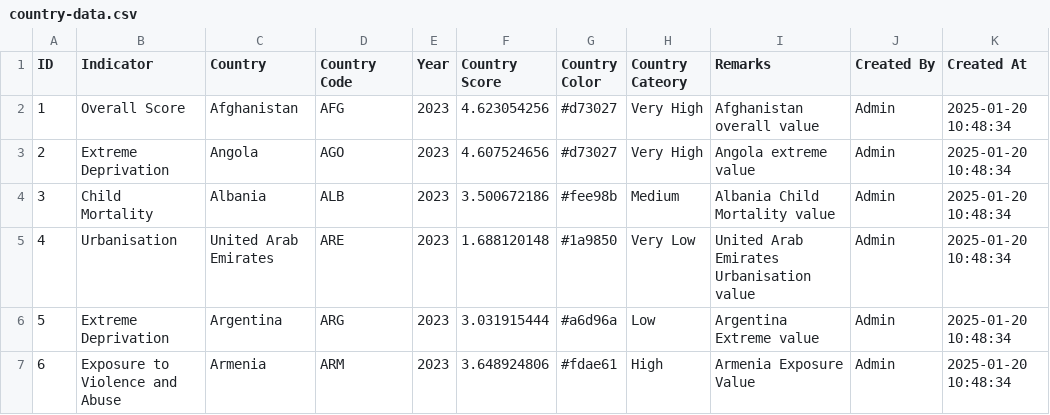
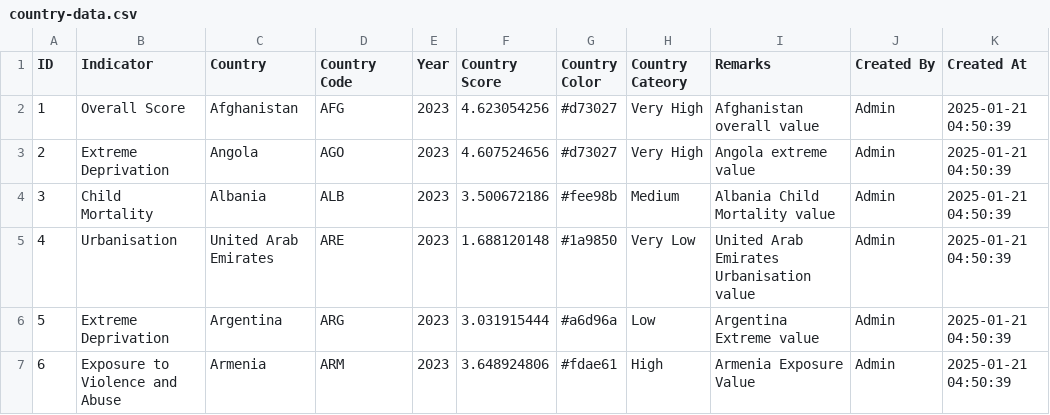
Before and after one commit to anupshakya7/WorldVision-API, a CSV file: public/country-data.csv, drawn as a sheet.

```diff
--- a/public/country-data.csv
+++ b/public/country-data.csv
@@ -1,7 +1,7 @@
 ID,Indicator,Country,"Country Code",Year,"Country Score","Country Color","Country Cateory",Remarks,"Created By","Created At"
-1,"Overall Score",Afghanistan,AFG,2023,4.623054256,#d73027,"Very High","Afghanistan overall value",Admin,"2025-01-20 10:48:34"
-2,"Extreme Deprivation",Angola,AGO,2023,4.607524656,#d73027,"Very High","Angola extreme value",Admin,"2025-01-20 10:48:34"
-3,"Child Mortality",Albania,ALB,2023,3.500672186,#fee98b,Medium,"Albania Child Mortality value",Admin,"2025-01-20 10:48:34"
-4,Urbanisation,"United Arab Emirates",ARE,2023,1.688120148,#1a9850,"Very Low","United Arab Emirates Urbanisation value",Admin,"2025-01-20 10:48:34"
-5,"Extreme Deprivation",Argentina,ARG,2023,3.031915444,#a6d96a,Low,"Argentina Extreme value",Admin,"2025-01-20 10:48:34"
-6,"Exposure to Violence and Abuse",Armenia,ARM,2023,3.648924806,#fdae61,High,"Armenia Exposure Value",Admin,"2025-01-20 10:48:34"
+1,"Overall Score",Afghanistan,AFG,2023,4.623054256,#d73027,"Very High","Afghanistan overall value",Admin,"2025-01-21 04:50:39"
+2,"Extreme Deprivation",Angola,AGO,2023,4.607524656,#d73027,"Very High","Angola extreme value",Admin,"2025-01-21 04:50:39"
+3,"Child Mortality",Albania,ALB,2023,3.500672186,#fee98b,Medium,"Albania Child Mortality value",Admin,"2025-01-21 04:50:39"
+4,Urbanisation,"United Arab Emirates",ARE,2023,1.688120148,#1a9850,"Very Low","United Arab Emirates Urbanisation value",Admin,"2025-01-21 04:50:39"
+5,"Extreme Deprivation",Argentina,ARG,2023,3.031915444,#a6d96a,Low,"Argentina Extreme value",Admin,"2025-01-21 04:50:39"
+6,"Exposure to Violence and Abuse",Armenia,ARM,2023,3.648924806,#fdae61,High,"Armenia Exposure Value",Admin,"2025-01-21 04:50:39"
```
Also changed, not shown: public/sample/subcountry-data-sample.csv, public/sub-country-data.csv, 5 other files.
